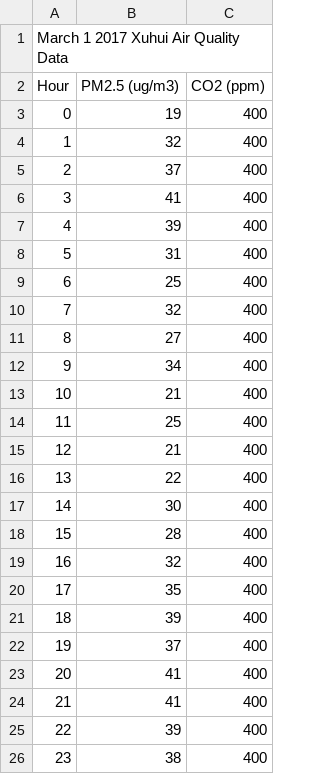
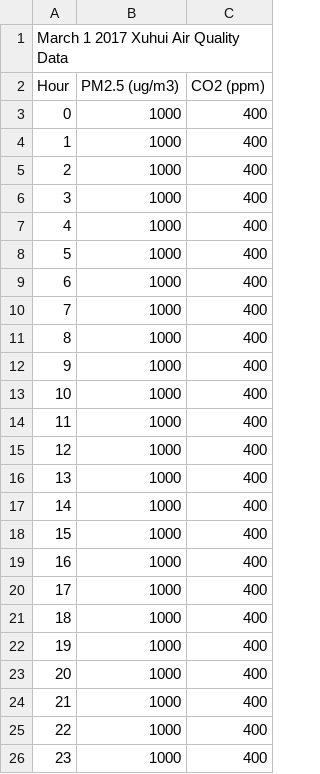
Before and after one commit to jstayn/ere-291-project, a CSV file: AirQualityData20170301.csv, drawn as a sheet.

```diff
--- a/AirQualityData20170301.csv
+++ b/AirQualityData20170301.csv
@@ -2,25 +2,25 @@ March 1 2017 Xuhui Air Quality Data,,
 Hour,PM2.5 (ug/m3),CO2 (ppm)
-0,19,400
-1,32,400
-2,37,400
-3,41,400
-4,39,400
-5,31,400
-6,25,400
-7,32,400
-8,27,400
-9,34,400
-10,21,400
-11,25,400
-12,21,400
-13,22,400
-14,30,400
-15,28,400
-16,32,400
-17,35,400
-18,39,400
-19,37,400
-20,41,400
-21,41,400
-22,39,400
-23,38,400
+0,1000,400
+1,1000,400
+2,1000,400
+3,1000,400
+4,1000,400
+5,1000,400
+6,1000,400
+7,1000,400
+8,1000,400
+9,1000,400
+10,1000,400
+11,1000,400
+12,1000,400
+13,1000,400
+14,1000,400
+15,1000,400
+16,1000,400
+17,1000,400
+18,1000,400
+19,1000,400
+20,1000,400
+21,1000,400
+22,1000,400
+23,1000,400
```
Also changed, not shown: 1 other file.
